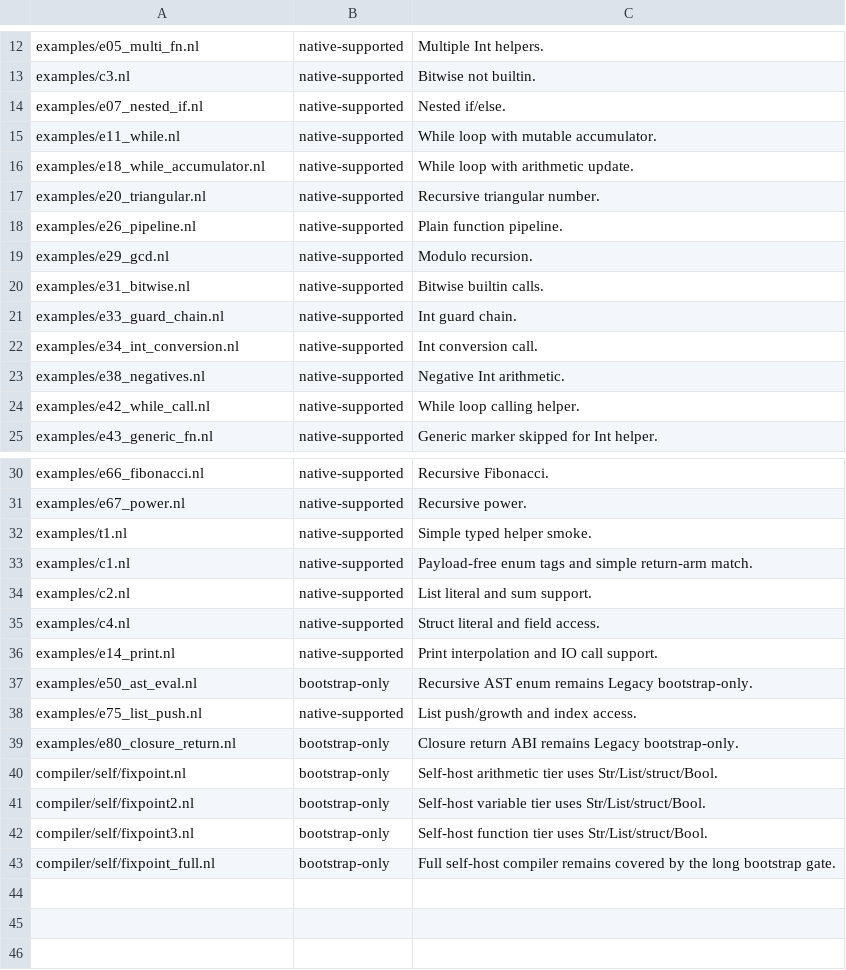
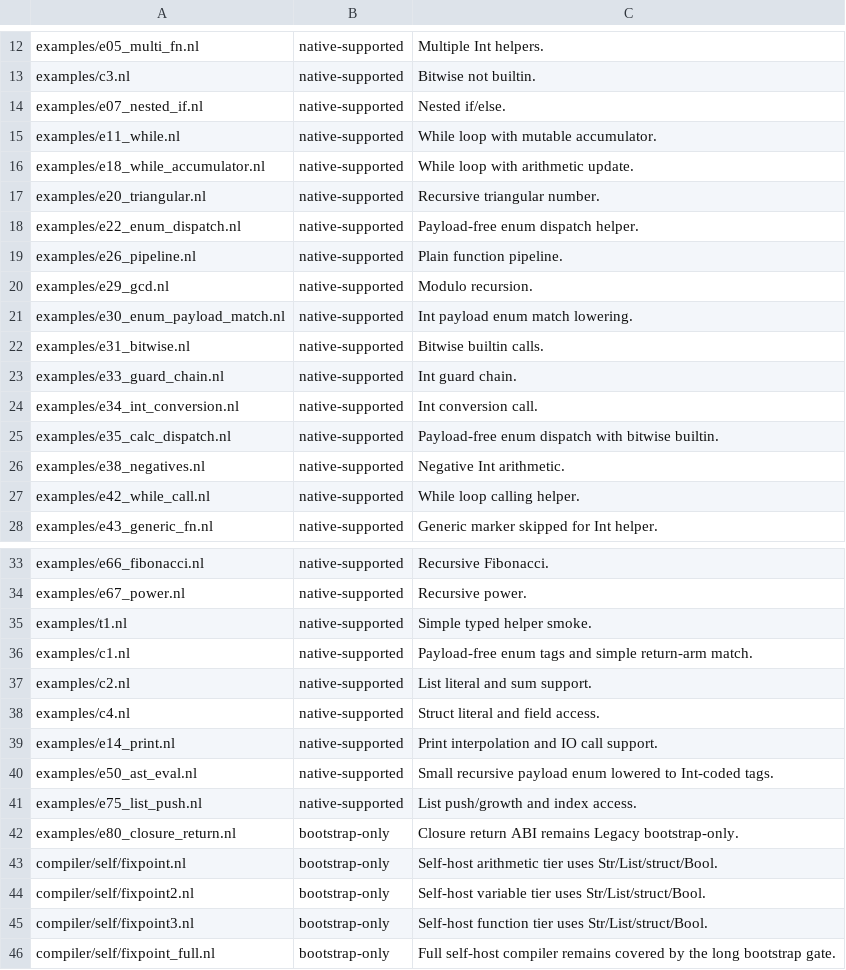
Before and after one commit to vaislang/vais, a TSV file: tools/vaisc-parity.tsv, drawn as a sheet; only a part is shown, gaps mark what is left out.

Commit message:
Promote payload enum parity examples

```diff
--- a/tools/vaisc-parity.tsv
+++ b/tools/vaisc-parity.tsv
@@ -17,4 +17,6 @@ examples/e18_while_accumulator.nl	native-supported	While loop with arithmetic up
 examples/e20_triangular.nl	native-supported	Recursive triangular number.
+examples/e22_enum_dispatch.nl	native-supported	Payload-free enum dispatch helper.
 examples/e26_pipeline.nl	native-supported	Plain function pipeline.
 examples/e29_gcd.nl	native-supported	Modulo recursion.
+examples/e30_enum_payload_match.nl	native-supported	Int payload enum match lowering.
 examples/e31_bitwise.nl	native-supported	Bitwise builtin calls.
@@ -22,2 +24,3 @@ examples/e33_guard_chain.nl	native-supported	Int guard chain.
 examples/e34_int_conversion.nl	native-supported	Int conversion call.
+examples/e35_calc_dispatch.nl	native-supported	Payload-free enum dispatch with bitwise builtin.
 examples/e38_negatives.nl	native-supported	Negative Int arithmetic.
@@ -36,3 +39,3 @@ examples/c4.nl	native-supported	Struct literal and field access.
 examples/e14_print.nl	native-supported	Print interpolation and IO call support.
-examples/e50_ast_eval.nl	bootstrap-only	Recursive AST enum remains Legacy bootstrap-only.
+examples/e50_ast_eval.nl	native-supported	Small recursive payload enum lowered to Int-coded tags.
 examples/e75_list_push.nl	native-supported	List push/growth and index access.
```
Also changed, not shown: 9 other files.
